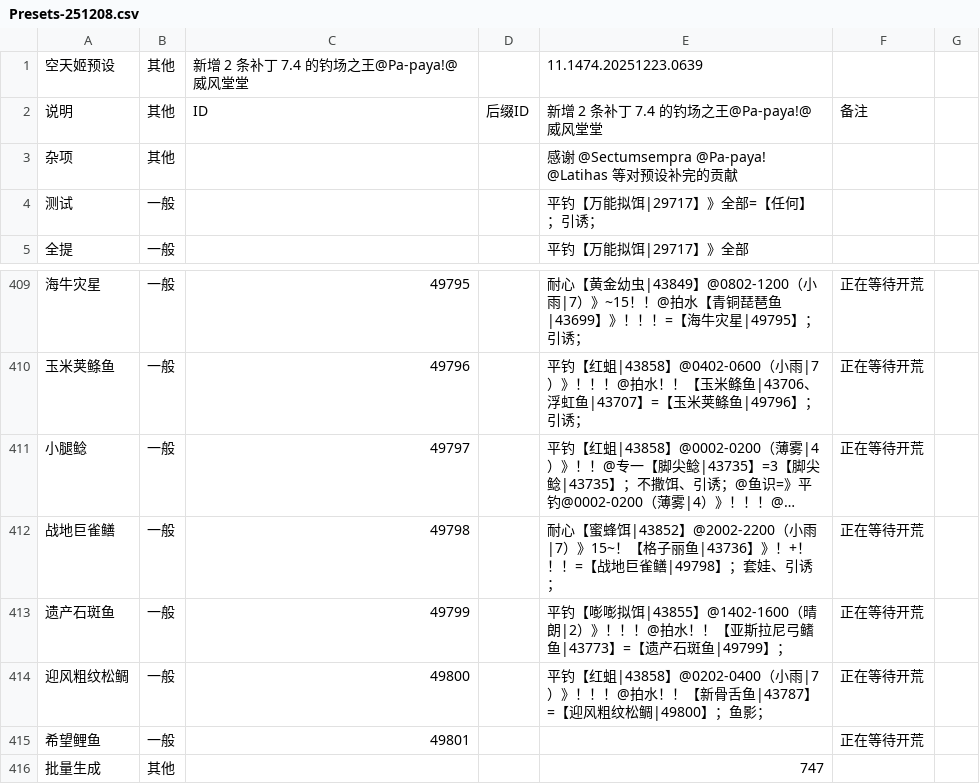
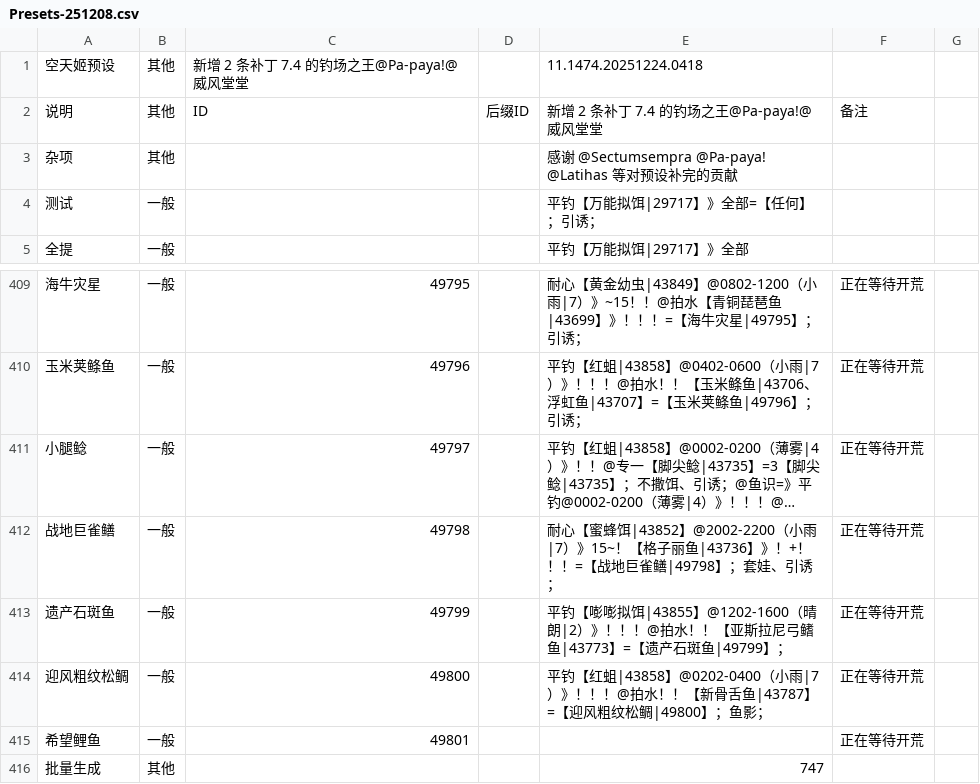
Before and after one commit to BlackCleaverLoli/MissFisher, a CSV file: Preset/Presets-251208.csv, drawn as a sheet; only a part is shown, gaps mark what is left out; long unchanged cells end in ….

Commit message:
Update Presets-251208.csv

```diff
--- a/Preset/Presets-251208.csv
+++ b/Preset/Presets-251208.csv
@@ -1,2 +1,2 @@
-空天姬预设,其他,新增 2 条补丁 7.4 的钓场之王@Pa-paya!@威风堂堂,,11.1474.20251223.0639,
+空天姬预设,其他,新增 2 条补丁 7.4 的钓场之王@Pa-paya!@威风堂堂,,11.1474.20251224.0418,
 说明,其他,ID,后缀ID,新增 2 条补丁 7.4 的钓场之王@Pa-paya!@威风堂堂,备注
@@ -412,3 +412,3 @@
 战地巨雀鳝,一般,49798,,耐心【蜜蜂饵|43852】@2002-2200（小雨|7）》15~！【格子丽鱼|43736】》！+！！！=【战地巨雀鳝|49798】；套娃、引诱；,正在等待开荒
-遗产石斑鱼,一般,49799,,平钓【嘭嘭拟饵|43855】@1402-1600（晴朗|2）》！！！@拍水！！【亚斯拉尼弓鳍鱼|43773】=【遗产石斑鱼|49799】；,正在等待开荒
+遗产石斑鱼,一般,49799,,平钓【嘭嘭拟饵|43855】@1202-1600（晴朗|2）》！！！@拍水！！【亚斯拉尼弓鳍鱼|43773】=【遗产石斑鱼|49799】；,正在等待开荒
 迎风粗纹松鲷,一般,49800,,平钓【红蛆|43858】@0202-0400（小雨|7）》！！！@拍水！！【新骨舌鱼|43787】=【迎风粗纹松鲷|49800】；鱼影；,正在等待开荒
```
